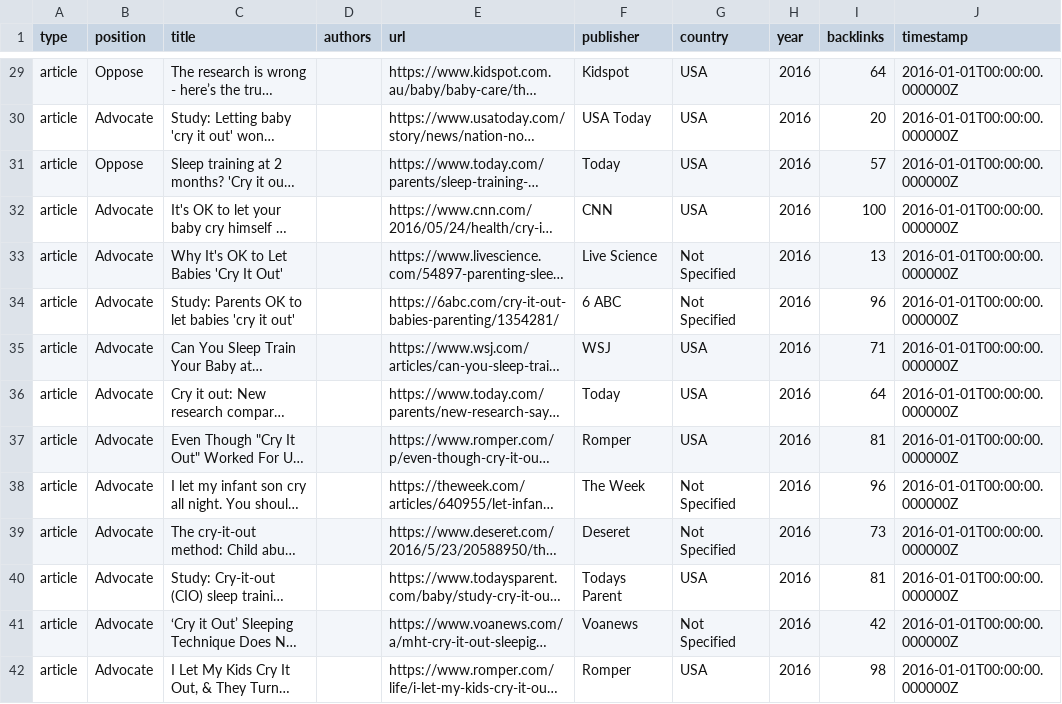
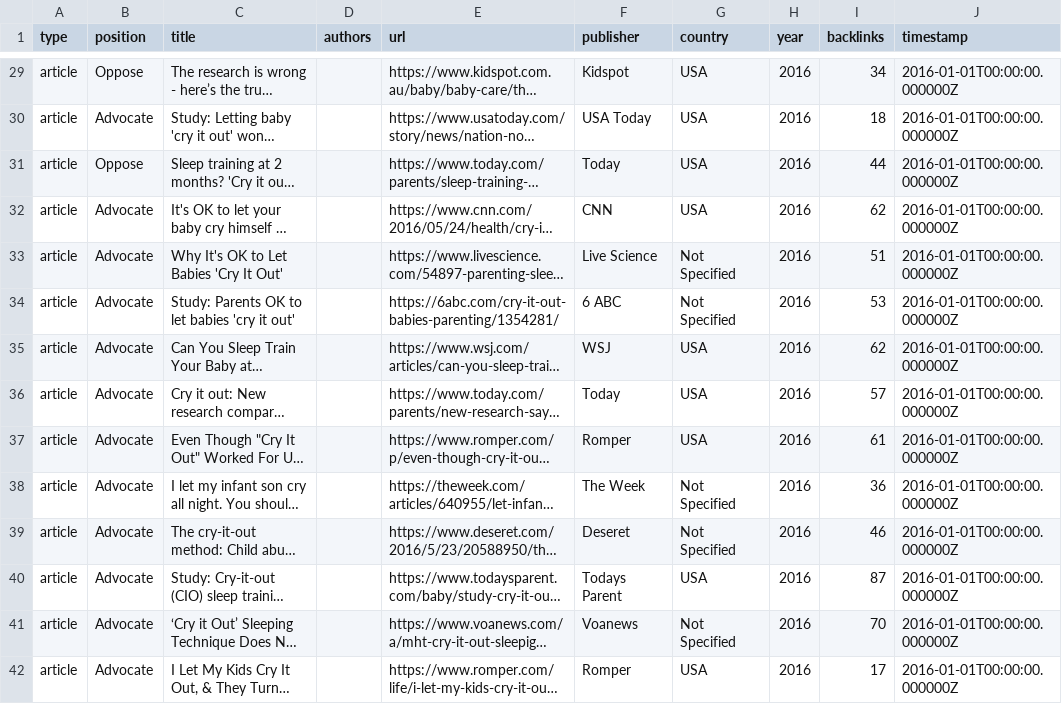
Before and after one commit to the-pudding/sleep-training, a CSV file: src/data/articles.csv, drawn as a sheet; only a part is shown, gaps mark what is left out; long unchanged cells end in …; the diff covers the shown part only; the diff names each change by its address in the sheet, - before the commit and + after, or states it on an @@ line.

```diff
--- a/src/data/articles.csv
+++ b/src/data/articles.csv
-I29 (backlinks): 64
+I29 (backlinks): 34
-I30 (backlinks): 20
+I30 (backlinks): 18
-I31 (backlinks): 57
+I31 (backlinks): 44
-I32 (backlinks): 100
+I32 (backlinks): 62
-I33 (backlinks): 13
+I33 (backlinks): 51
-I34 (backlinks): 96
+I34 (backlinks): 53
-I35 (backlinks): 71
+I35 (backlinks): 62
-I36 (backlinks): 64
+I36 (backlinks): 57
-I37 (backlinks): 81
+I37 (backlinks): 61
-I38 (backlinks): 96
+I38 (backlinks): 36
-I39 (backlinks): 73
+I39 (backlinks): 46
-I40 (backlinks): 81
+I40 (backlinks): 87
-I41 (backlinks): 42
+I41 (backlinks): 70
-I42 (backlinks): 98
+I42 (backlinks): 17
```
Also changed, not shown: 123 edited cells elsewhere in this file, 8 other files.
